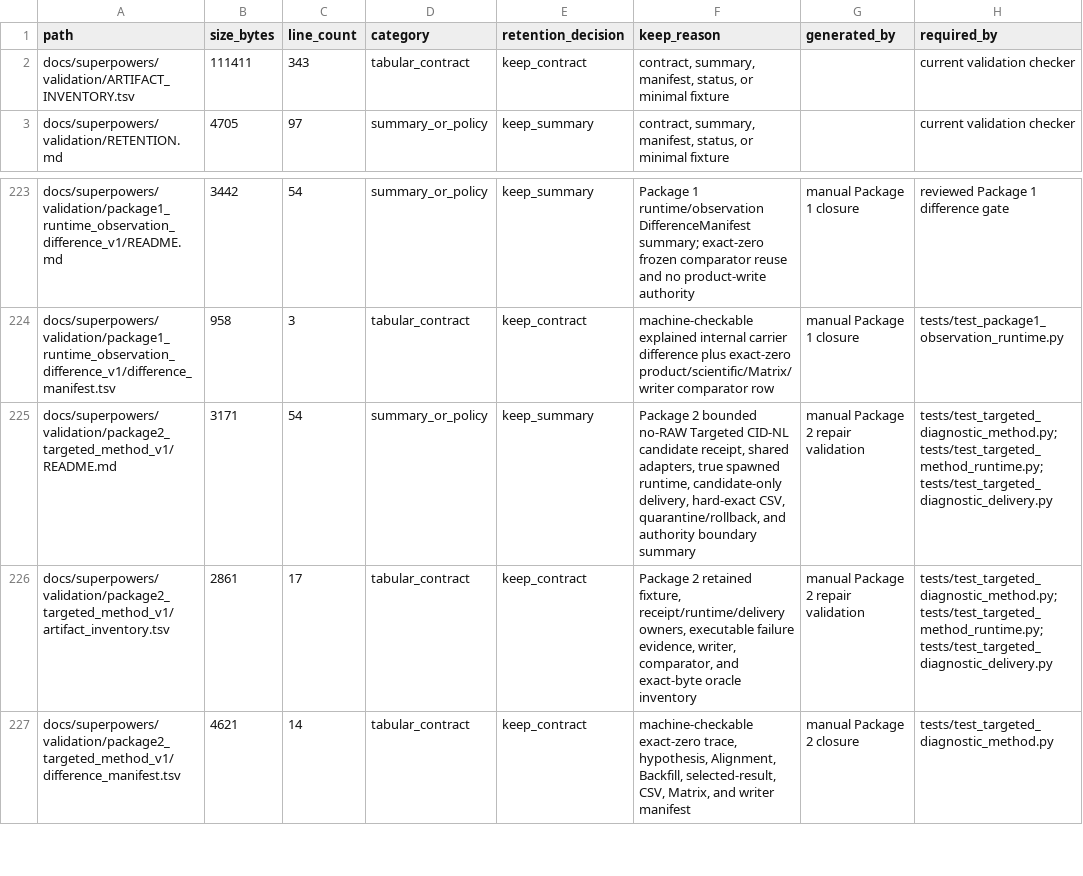
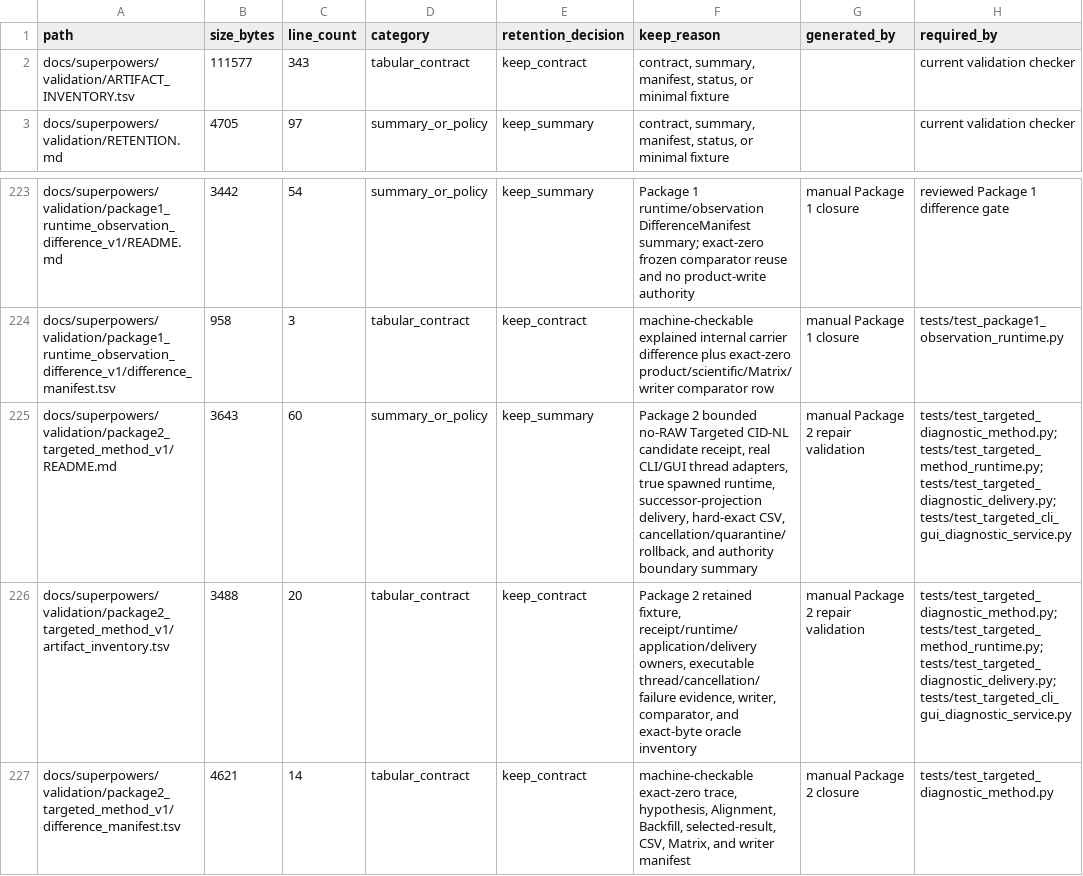
Before and after one commit to bosschen0429/XIC_Extractor, a TSV file: docs/superpowers/validation/ARTIFACT_INVENTORY.tsv, drawn as a sheet; only a part is shown, gaps mark what is left out; the diff names each change by its address in the sheet, - before the commit and + after, or states it on an @@ line.

```diff
--- a/docs/superpowers/validation/ARTIFACT_INVENTORY.tsv
+++ b/docs/superpowers/validation/ARTIFACT_INVENTORY.tsv
-B2 (size_bytes): 111411
+B2 (size_bytes): 111577
-B225 (size_bytes): 3171
+B225 (size_bytes): 3643
-C225 (line_count): 54
+C225 (line_count): 60
-F225 (keep_reason): …candidate receipt, shared adapters, true spawned runtime, candidate-only delivery, hard-exact CSV, quarantine/rollback, and authority…
+F225 (keep_reason): …candidate receipt, real CLI/GUI thread adapters, true spawned runtime, successor-projection delivery, hard-exact CSV, cancellation/quarantine/rollback, and authority…
-H225:H226 (required_by): tests/test_targeted_diagnostic_method.py; tests/test_targeted_method_runtime.py; tests/test_targeted_diagnostic_delivery.py
+H225:H226 (required_by): tests/test_targeted_diagnostic_method.py; tests/test_targeted_method_runtime.py; tests/test_targeted_diagnostic_delivery.py; tests/test_targeted_cli_gui_diagnostic_service.py
-B226 (size_bytes): 2861
+B226 (size_bytes): 3488
-C226 (line_count): 17
+C226 (line_count): 20
-F226 (keep_reason): …retained fixture, receipt/runtime/delivery owners, executable failure evidence, writer,…
+F226 (keep_reason): …retained fixture, receipt/runtime/application/delivery owners, executable thread/cancellation/failure evidence, writer,…
```
Also changed, not shown: docs/superpowers/validation/package2_targeted_method_v1/artifact_inventory.tsv, 2 other files.
